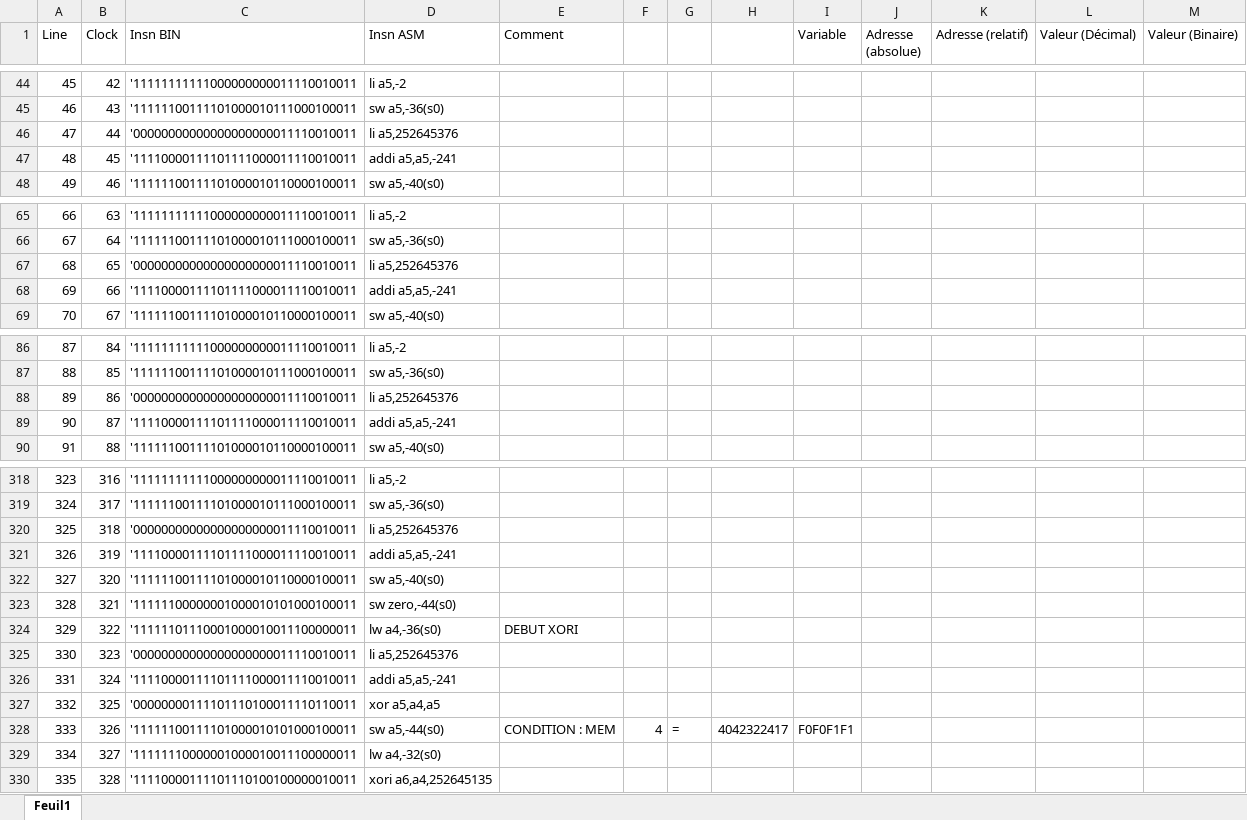
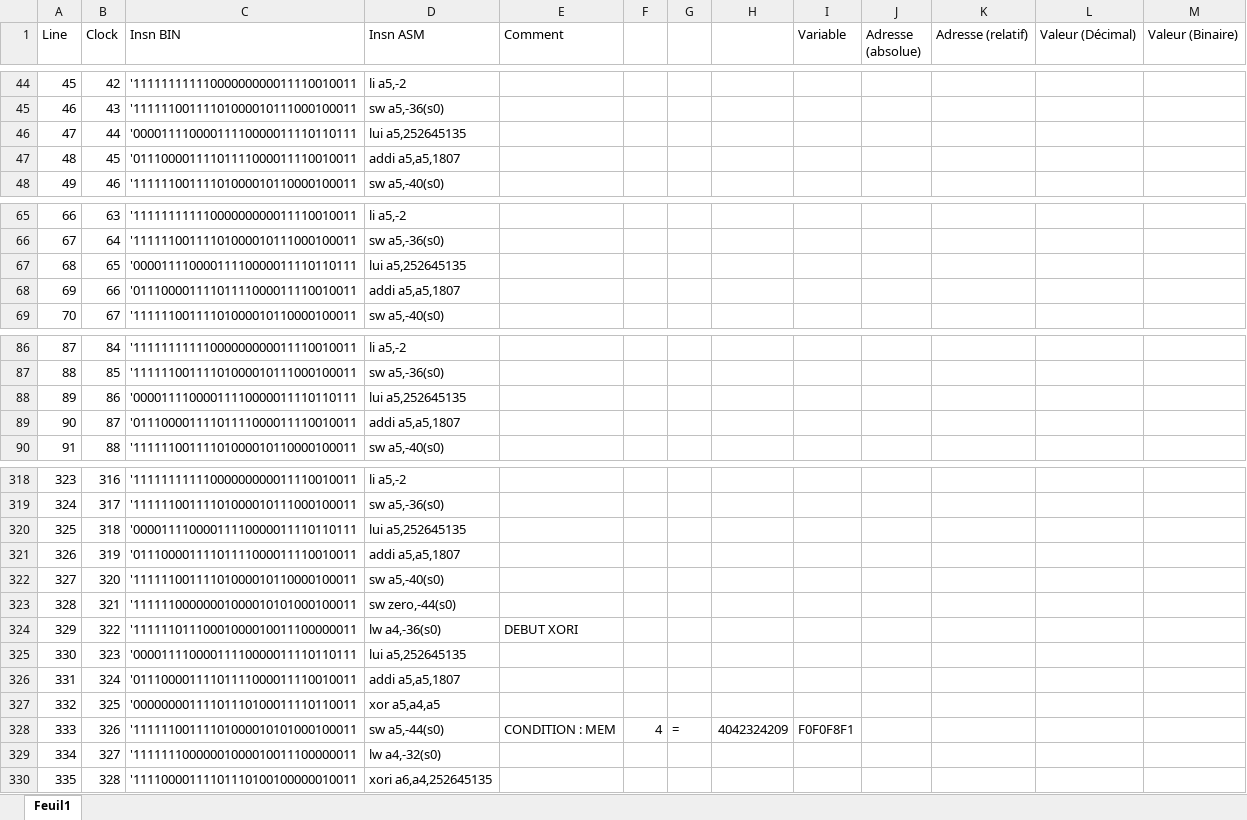
Before and after one commit to romainDCHD/Miniprojet_RISC_V, an Excel workbook: prog/asm_bench_global.xlsx, sheet Feuil1, drawn as a sheet; only a part is shown, gaps mark what is left out; values as stored, in another font and other column widths than the file's, no borders; the diff covers the shown part only; the diff names each change by its address in the sheet, - before the commit and + after, or states it on an @@ line.

Commit message:
Valeurs initials OK

```diff
--- a/prog/asm_bench_global.xlsx (sheet Feuil1)
+++ b/prog/asm_bench_global.xlsx (sheet Feuil1)
-C46 (Insn BIN): '00000000000000000000011110010011
+C46 (Insn BIN): '00001111000011110000011110110111
-D46 (Insn ASM): li a5,252645376
+D46 (Insn ASM): lui a5,252645135
-C47 (Insn BIN): '11110000111101111000011110010011
+C47 (Insn BIN): '01110000111101111000011110010011
-D47 (Insn ASM): addi a5,a5,-241
+D47 (Insn ASM): addi a5,a5,1807
-C67 (Insn BIN): '00000000000000000000011110010011
+C67 (Insn BIN): '00001111000011110000011110110111
-D67 (Insn ASM): li a5,252645376
+D67 (Insn ASM): lui a5,252645135
-C68 (Insn BIN): '11110000111101111000011110010011
+C68 (Insn BIN): '01110000111101111000011110010011
-D68 (Insn ASM): addi a5,a5,-241
+D68 (Insn ASM): addi a5,a5,1807
-C88 (Insn BIN): '00000000000000000000011110010011
+C88 (Insn BIN): '00001111000011110000011110110111
-D88 (Insn ASM): li a5,252645376
+D88 (Insn ASM): lui a5,252645135
-C89 (Insn BIN): '11110000111101111000011110010011
+C89 (Insn BIN): '01110000111101111000011110010011
-D89 (Insn ASM): addi a5,a5,-241
+D89 (Insn ASM): addi a5,a5,1807
-C320 (Insn BIN): '00000000000000000000011110010011
+C320 (Insn BIN): '00001111000011110000011110110111
-D320 (Insn ASM): li a5,252645376
+D320 (Insn ASM): lui a5,252645135
-C321 (Insn BIN): '11110000111101111000011110010011
+C321 (Insn BIN): '01110000111101111000011110010011
-D321 (Insn ASM): addi a5,a5,-241
+D321 (Insn ASM): addi a5,a5,1807
-C325 (Insn BIN): '00000000000000000000011110010011
+C325 (Insn BIN): '00001111000011110000011110110111
-D325 (Insn ASM): li a5,252645376
+D325 (Insn ASM): lui a5,252645135
-C326 (Insn BIN): '11110000111101111000011110010011
+C326 (Insn BIN): '01110000111101111000011110010011
-D326 (Insn ASM): addi a5,a5,-241
+D326 (Insn ASM): addi a5,a5,1807
-H328: 4042322417
+H328: 4042324209
-I328 (Variable): F0F0F1F1
+I328 (Variable): F0F0F8F1
```
Also changed, not shown: 102 edited cells elsewhere in this sheet, 6 other files.
